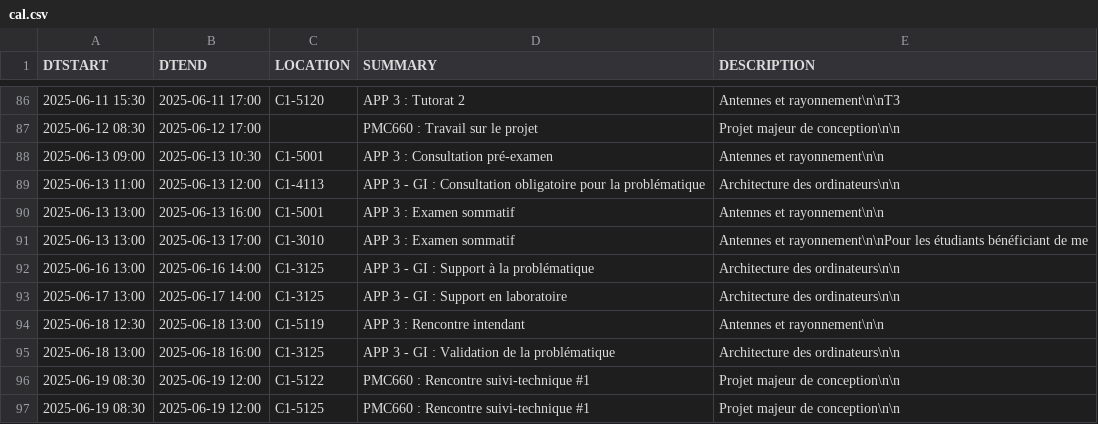
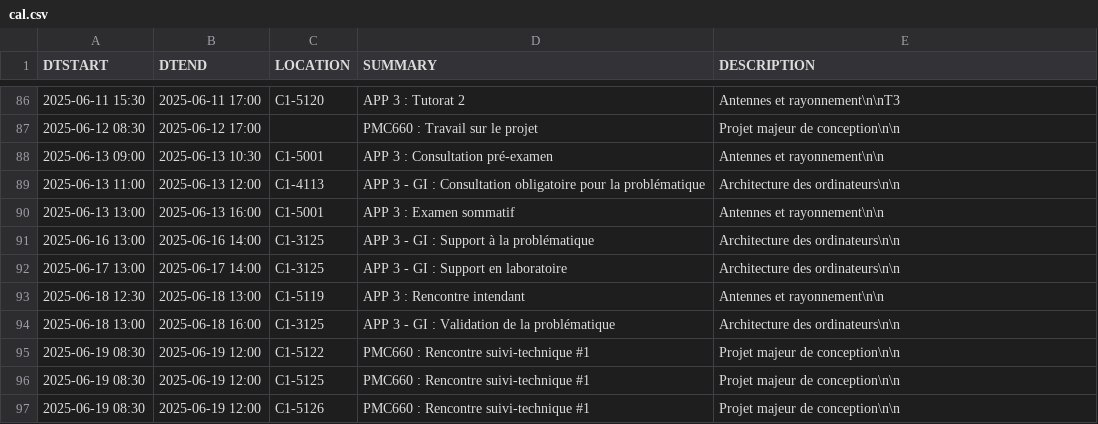
Before and after one commit to mdaoustUdeS/gegi-horarius, a CSV file: data/cal.csv, drawn as a sheet; only a part is shown, gaps mark what is left out; the shorter side is filled out with more unchanged rows.

```diff
--- a/data/cal.csv
+++ b/data/cal.csv
@@ -90,3 +90,2 @@ DTSTART,DTEND,LOCATION,SUMMARY,DESCRIPTION
 2025-06-13 13:00,2025-06-13 16:00,"C1-5001","APP 3 : Examen sommatif ","Antennes et rayonnement\n\n"
-2025-06-13 13:00,2025-06-13 17:00,"C1-3010","APP 3 : Examen sommatif ","Antennes et rayonnement\n\nPour les étudiants bénéficiant de me"
 2025-06-16 13:00,2025-06-16 14:00,"C1-3125","APP 3 - GI : Support à la problématique","Architecture des ordinateurs\n\n"
```
